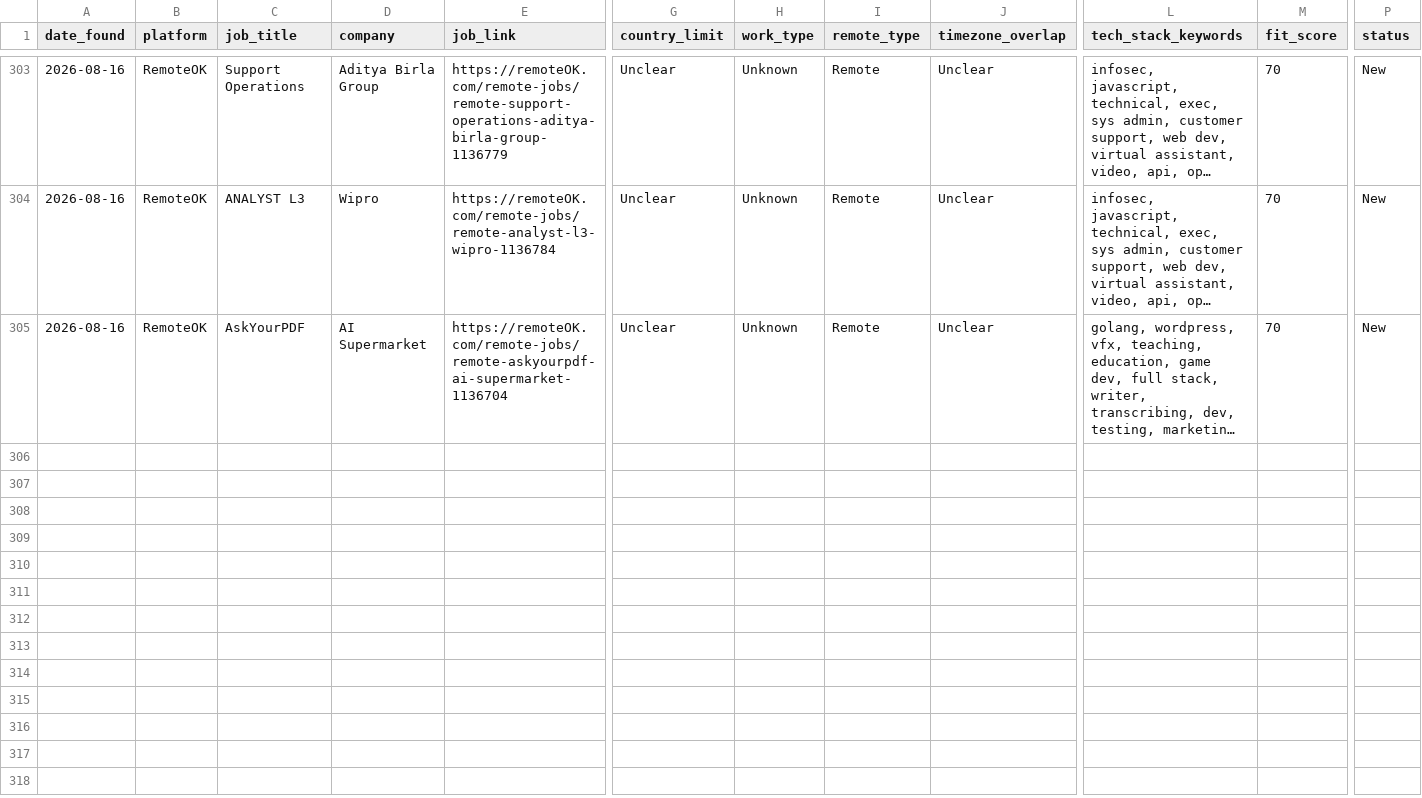
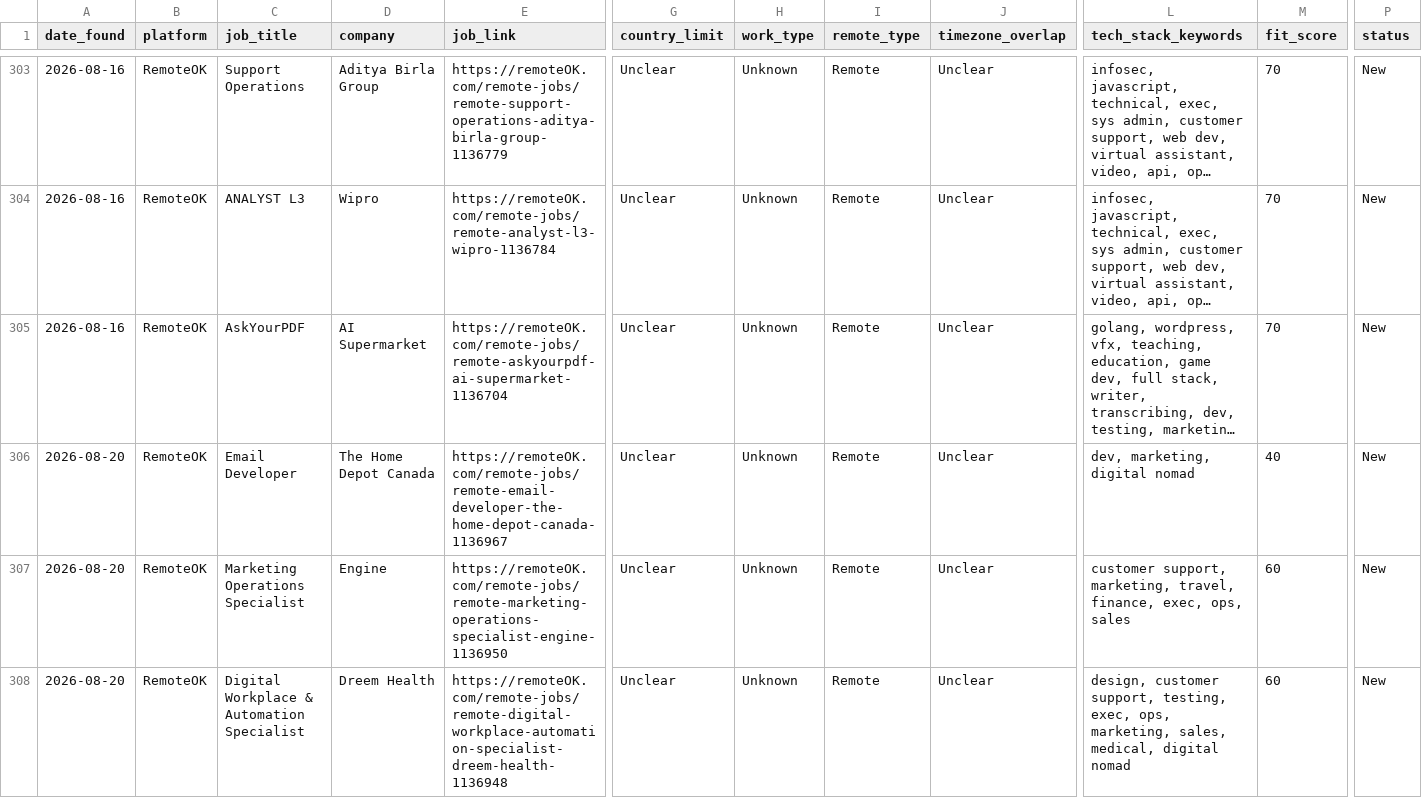
Before and after one commit to Aresss615/job_bot, a CSV file: data/leads.csv, drawn as a sheet; only a part is shown, gaps mark what is left out; long unchanged cells end in …; rows hold the shown columns only; the diff names each change by its address in the sheet, - before the commit and + after, or states it on an @@ line.

```diff
--- a/data/leads.csv
+++ b/data/leads.csv
+row 306: 2026-08-20 | RemoteOK | Email Developer | The Home Depot Canada | https://remoteOK.com/remote-jobs/remote-email-developer-the-home-depot-canada-1136967 | Unclear | Unknown | Remote | Unclear | dev, marketing, digital nomad | 40 | New
+row 307: 2026-08-20 | RemoteOK | Marketing Operations Specialist | Engine | https://remoteOK.com/remote-jobs/remote-marketing-operations-specialist-engine-1136950 | Unclear | Unknown | Remote | Unclear | customer support, marketing, travel, finance, exec, ops, sales | 60 | New
+row 308: 2026-08-20 | RemoteOK | Digital Workplace & Automation Specialist | Dreem Health | https://remoteOK.com/remote-jobs/remote-digital-workplace-automation-specialist-dreem-health-1136948 | Unclear | Unknown | Remote | Unclear | design, customer support, testing, exec, ops, marketing, sales, medical, digital nomad | 60 | New
```
